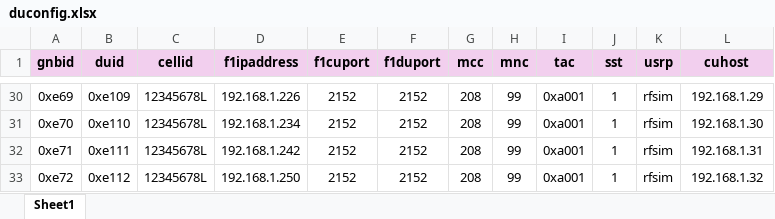
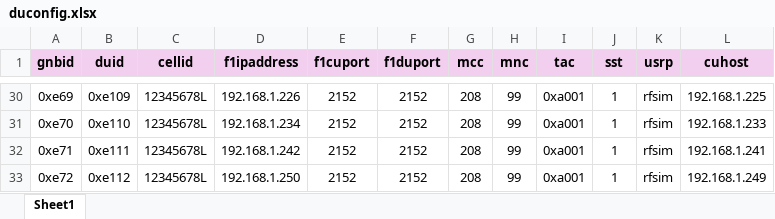
Before and after one commit to arigints/netra_backend, an Excel workbook: apps/management/data/duconfig.xlsx, sheet Sheet1, drawn as a sheet; only a part is shown, gaps mark what is left out; values as stored, in another font and other column widths than the file's, no borders; the diff covers the shown part only; the diff names each change by its address in the sheet, - before the commit and + after, or states it on an @@ line.

```diff
--- a/apps/management/data/duconfig.xlsx (sheet Sheet1)
+++ b/apps/management/data/duconfig.xlsx (sheet Sheet1)
-L30 (cuhost): 192.168.1.29
+L30 (cuhost): 192.168.1.225
-L31 (cuhost): 192.168.1.30
+L31 (cuhost): 192.168.1.233
-L32 (cuhost): 192.168.1.31
+L32 (cuhost): 192.168.1.241
-L33 (cuhost): 192.168.1.32
+L33 (cuhost): 192.168.1.249
```
Also changed, not shown: 27 edited cells elsewhere in this sheet.
